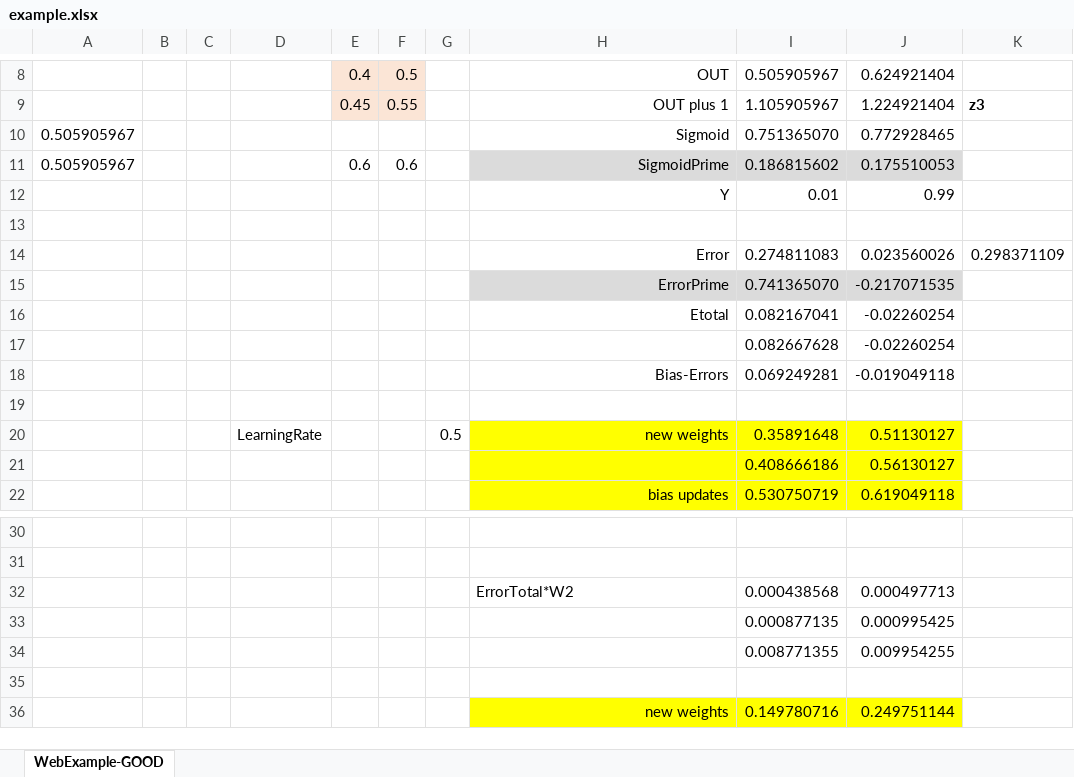
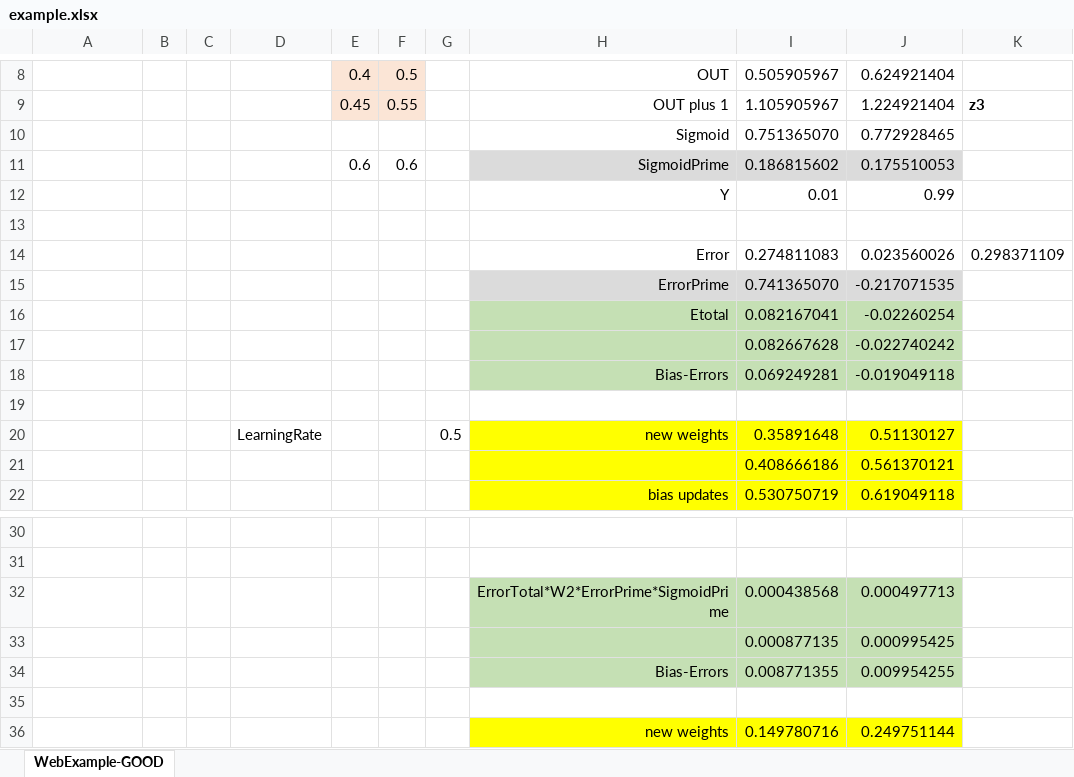
Before and after one commit to nthprime/BMI-6015-NNExample, an Excel workbook: example.xlsx, sheet WebExample-GOOD, drawn as a sheet; only a part is shown, gaps mark what is left out; values as stored, in another font and other column widths than the file's, no borders; the diff names each change by its address in the sheet, - before the commit and + after, or states it on an @@ line.

```diff
--- a/example.xlsx (sheet WebExample-GOOD)
+++ b/example.xlsx (sheet WebExample-GOOD)
-A10:A11: 0.505905967
+A10:A11: (empty)
-H16:J18 fill: none
+H16:J18 fill: #C5E0B4
-J17: -0.02260254
+J17: -0.022740242
-J21: 0.56130127
+J21: 0.561370121
-H32: ErrorTotal*W2
+H32: ErrorTotal*W2*ErrorPrime*SigmoidPrime
-H32:J34 fill: none
+H32:J34 fill: #C5E0B4
-H32 alignment: left
+H32 alignment: right
-H34: (empty)
+H34: Bias-Errors
```
Also changed, not shown: 2 other files.
